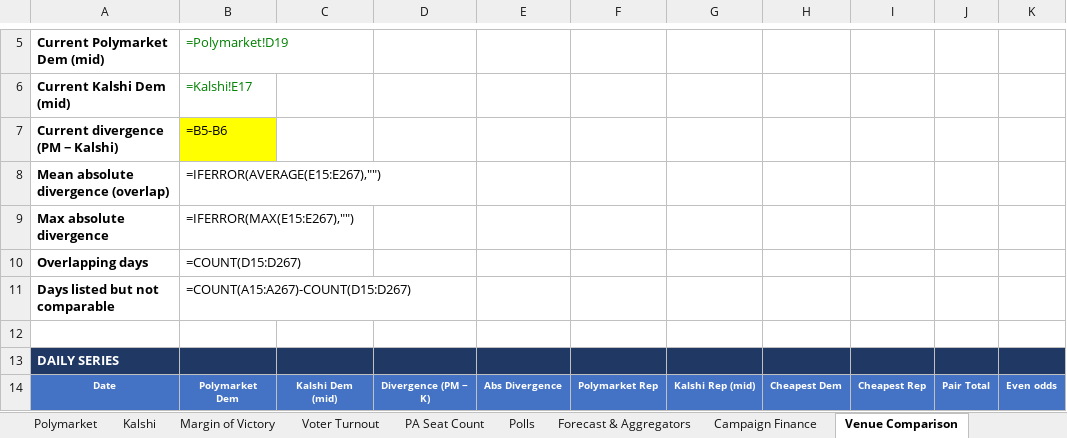
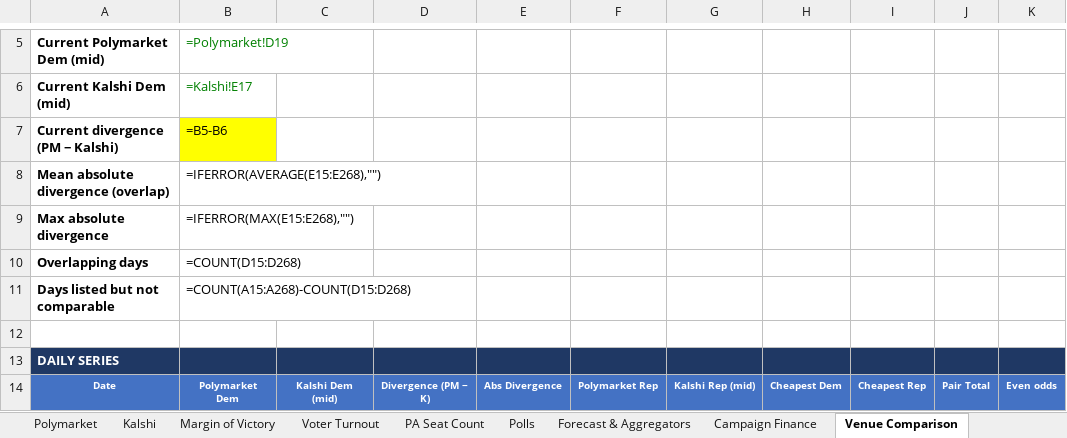
Before and after one commit to weinsteincharles27-del/pa07-tracker, an Excel workbook: site/PA-07_House_Election_Tracker.xlsx, sheet Venue Comparison, drawn as a sheet; only a part is shown, gaps mark what is left out; values as stored, in another font and other column widths than the file's, no borders; formulas without a stored value are shown as written; the diff covers the shown part only; the diff names each change by its address in the sheet, - before the commit and + after, or states it on an @@ line.

```diff
--- a/site/PA-07_House_Election_Tracker.xlsx (sheet Venue Comparison)
+++ b/site/PA-07_House_Election_Tracker.xlsx (sheet Venue Comparison)
-B8: =IFERROR(AVERAGE(E15:E267),"")
+B8: =IFERROR(AVERAGE(E15:E268),"")
-B9: =IFERROR(MAX(E15:E267),"")
+B9: =IFERROR(MAX(E15:E268),"")
-B10: =COUNT(D15:D267)
+B10: =COUNT(D15:D268)
-B11: =COUNT(A15:A267)-COUNT(D15:D267)
+B11: =COUNT(A15:A268)-COUNT(D15:D268)
```
Also changed, not shown: 1 added row and 1013 edited cells elsewhere in this sheet, sheet Forecast & Aggregators, sheet Kalshi, sheet Margin of Victory, sheet Polymarket, sheet Summary, sheet PA Seat Count, 6 more sheets, charts or pictures, 8 other files.
